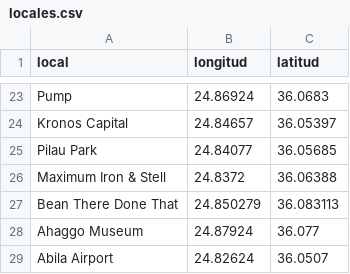
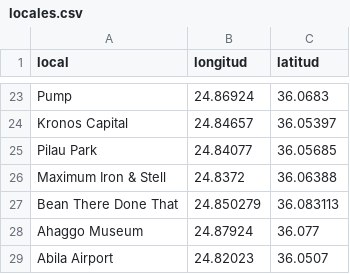
Before and after one commit to Cr1st14nG3n0v4/vast2021, a CSV file: MC2/data/locales.csv, drawn as a sheet; only a part is shown, gaps mark what is left out.

Commit message:
Update locales.csv

```diff
--- a/MC2/data/locales.csv
+++ b/MC2/data/locales.csv
@@ -28,2 +28,2 @@ Bean There Done That, 24.850279, 36.083113
 Ahaggo Museum, 24.87924, 36.077
-Abila Airport, 24.82624, 36.0507
+Abila Airport, 24.82023, 36.0507
```
